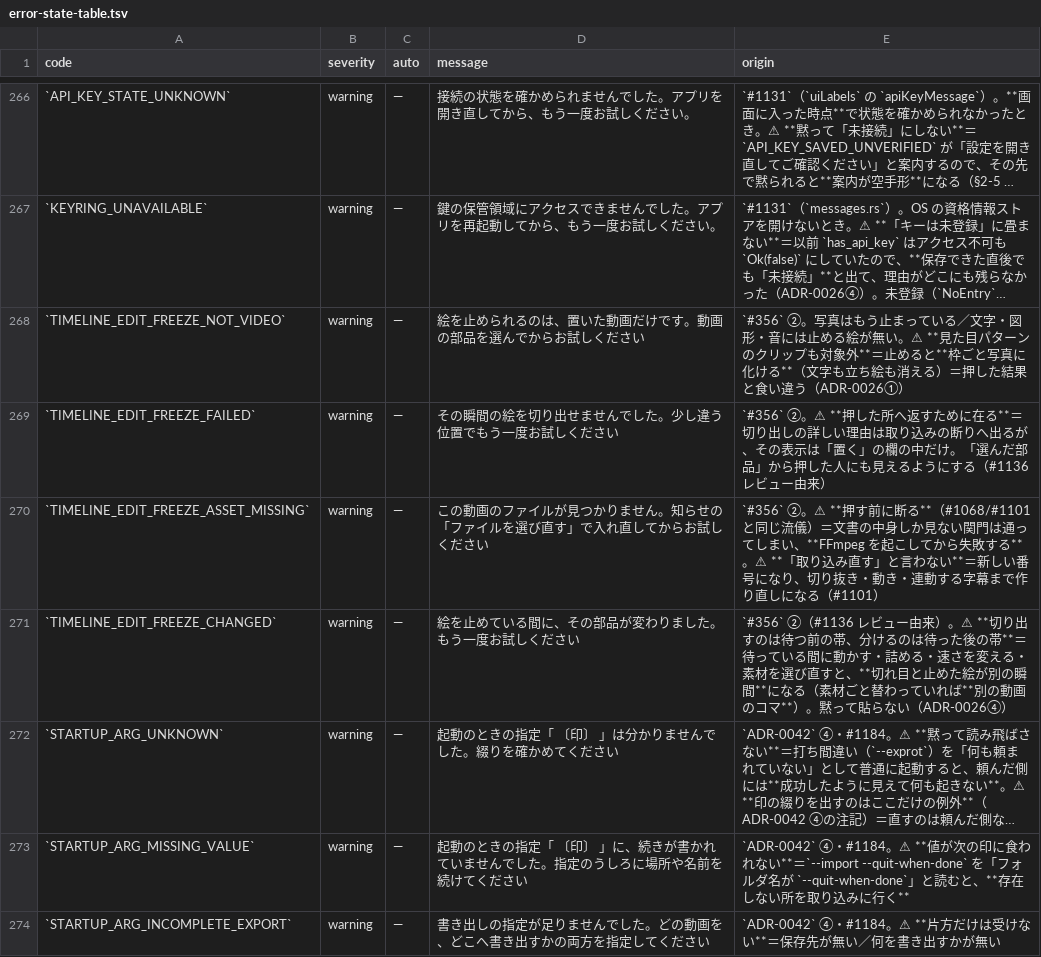
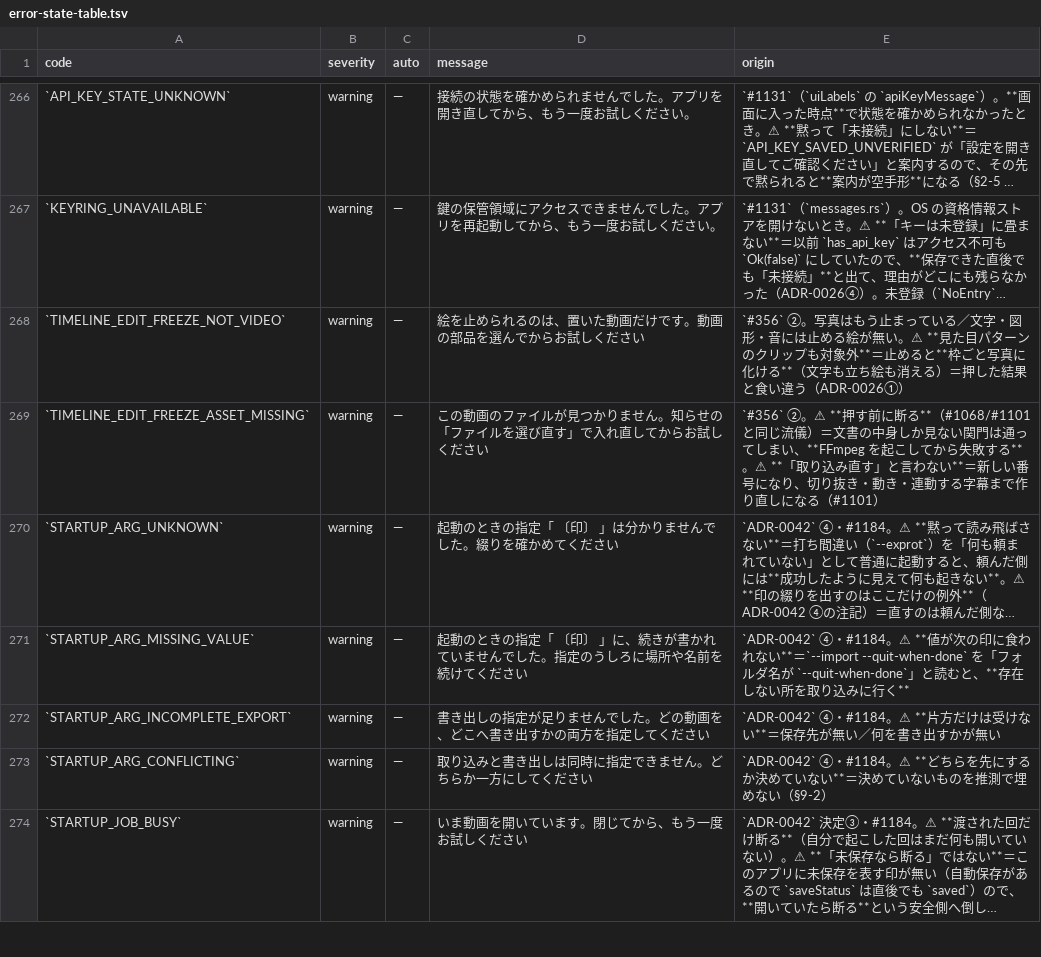
Before and after one commit to fujii-yuki-star/star-recruit-studio, a TSV file: docs/yuko_recruit_docs/errors/error-state-table.tsv, drawn as a sheet; only a part is shown, gaps mark what is left out; the shorter side is filled out with more unchanged rows; long unchanged cells end in …; the diff names each change by its address in the sheet, - before the commit and + after, or states it on an @@ line.

```diff
--- a/docs/yuko_recruit_docs/errors/error-state-table.tsv
+++ b/docs/yuko_recruit_docs/errors/error-state-table.tsv
-row 269: `TIMELINE_EDIT_FREEZE_FAILED` | warning | — | その瞬間の絵を切り出せませんでした。少し違う位置でもう一度お試しください | `#356` ②。⚠ **押した所へ返すために在る**＝切り出しの詳しい理由は取り込みの断りへ出るが、その表示は「置く」の欄の中だけ。「選んだ部品」から押した人にも見えるようにする（#1136 レビュー由来）
-row 271: `TIMELINE_EDIT_FREEZE_CHANGED` | warning | — | 絵を止めている間に、その部品が変わりました。もう一度お試しください | `#356` ②（#1136 レビュー由来）。⚠ **切り出すのは待つ前の帯、分けるのは待った後の帯**＝待っている間に動かす・詰める・速さを変える・素材を選び直すと、**切れ目と止めた絵が別の瞬間**になる（素材ごと替わっていれば**別の動画のコマ**）。黙って貼らない（ADR-0026④）
```
Also changed, not shown: 28 other files.
